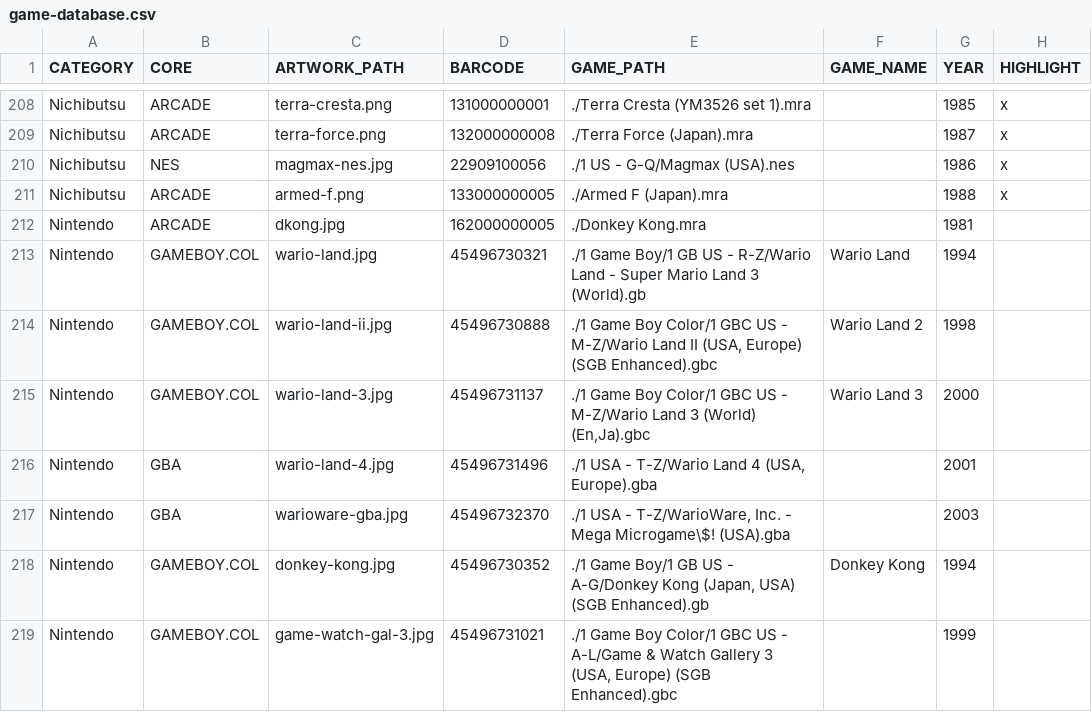
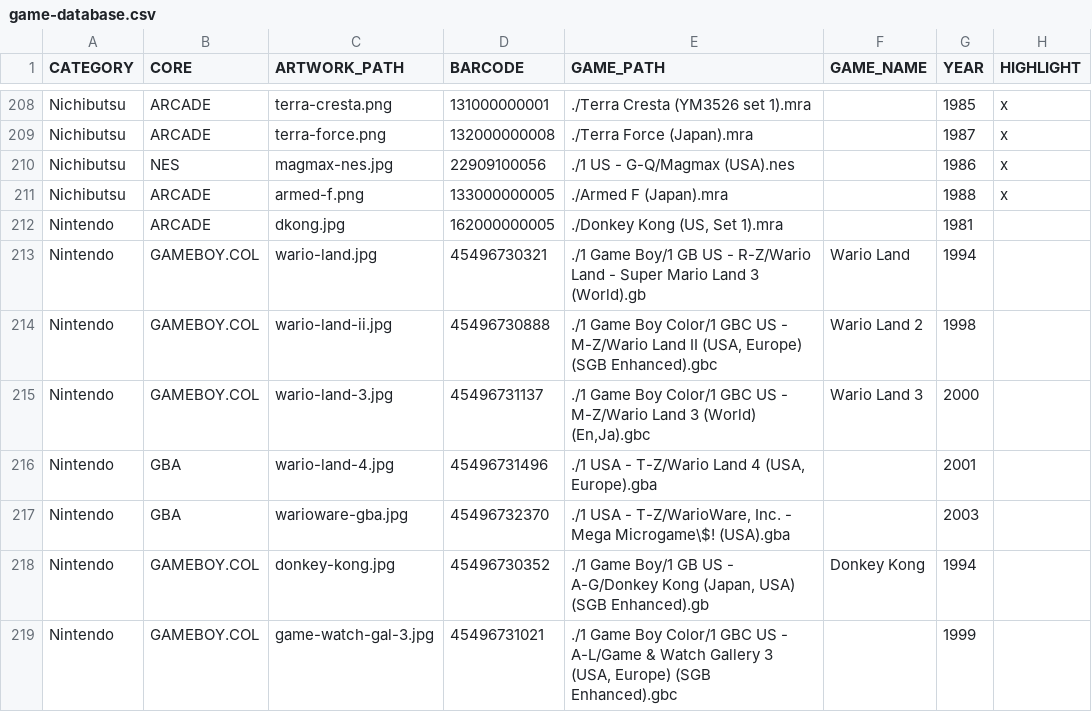
Before and after one commit to felleg/Game-Database, a CSV file: game-database.csv, drawn as a sheet; only a part is shown, gaps mark what is left out.

Commit message:
fix donkey kong

```diff
--- a/game-database.csv
+++ b/game-database.csv
@@ -211,3 +211,3 @@ Nichibutsu,NES,magmax-nes.jpg,22909100056,./1 US - G-Q/Magmax (USA).nes,,1986,x
 Nichibutsu,ARCADE,armed-f.png,133000000005,./Armed F (Japan).mra,,1988,x
-Nintendo,ARCADE,dkong.jpg,162000000005,./Donkey Kong.mra,,1981,
+Nintendo,ARCADE,dkong.jpg,162000000005,"./Donkey Kong (US, Set 1).mra",,1981,
 Nintendo,GAMEBOY.COL,wario-land.jpg,45496730321,./1 Game Boy/1 GB US - R-Z/Wario Land - Super Mario Land 3 (World).gb,Wario Land,1994,
```
